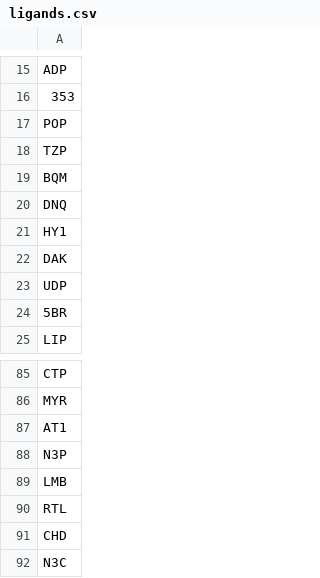
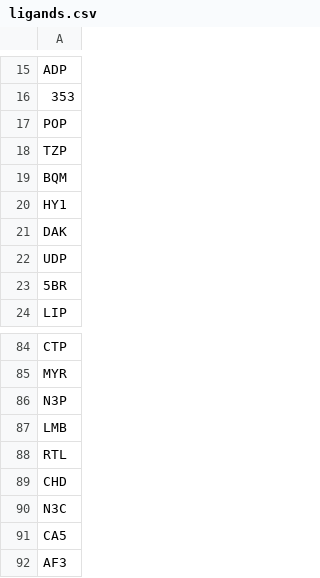
Before and after one commit to Albert-Lau-Lab/tactics_protein_analysis, a CSV file: train_model/generate_training_database/gen_crypto_database/ligands.csv, drawn as a sheet; only a part is shown, gaps mark what is left out; the shorter side is filled out with more unchanged rows; the diff names each change by its address in the sheet, - before the commit and + after, or states it on an @@ line.

```diff
--- a/train_model/generate_training_database/gen_crypto_database/ligands.csv
+++ b/train_model/generate_training_database/gen_crypto_database/ligands.csv
-row 20: DNQ
-row 87: AT1
```
Also changed, not shown: train_model/generate_training_database/gen_crypto_database/apo_pdb_and_chain.csv, train_model/generate_training_database/gen_crypto_database/cryptic_site_locations.csv, 20 other files.
